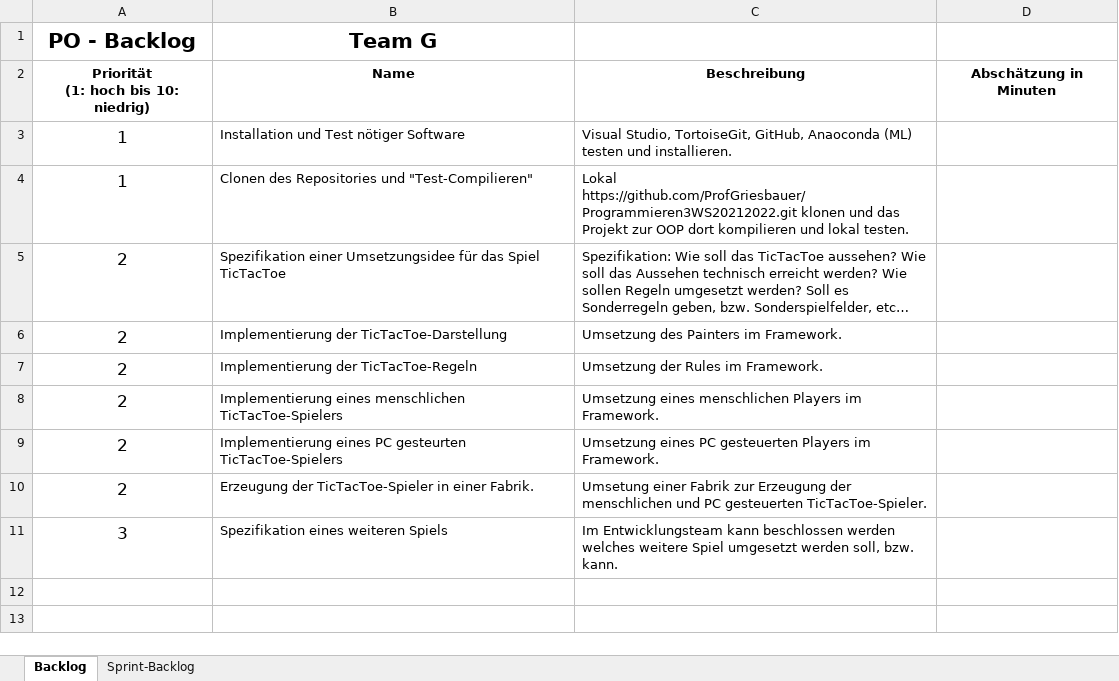
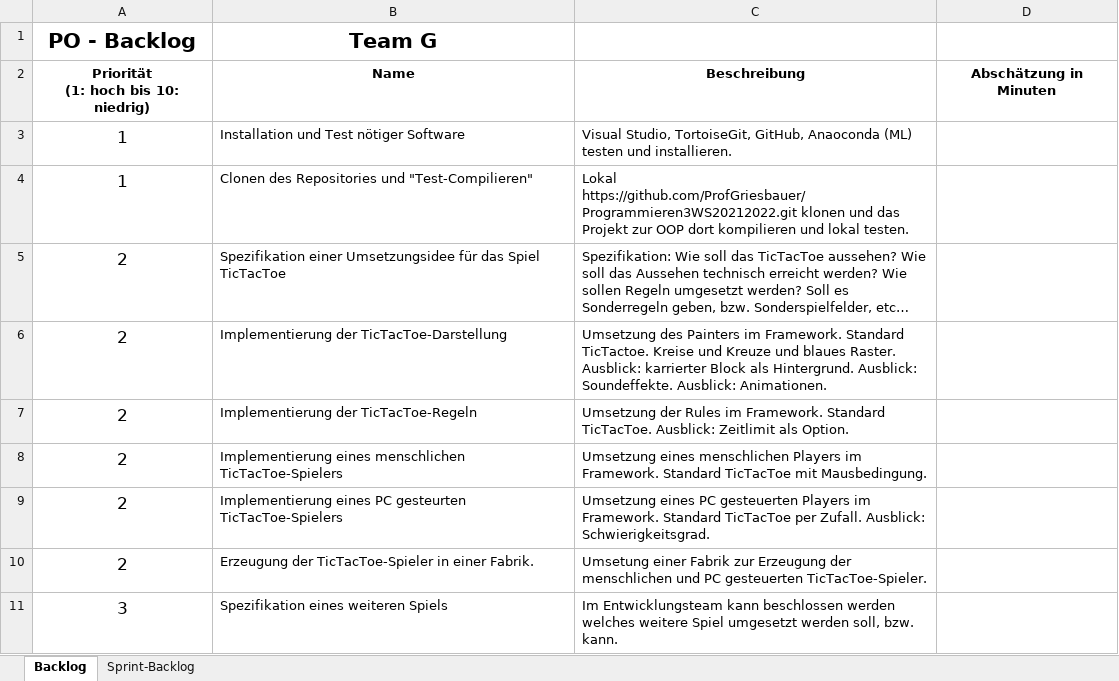
Before and after one commit to ProfGriesbauer/Programmieren3WS20212022, an Excel workbook: SCRUM/SCRUM_TEAM_G.xlsx, sheet Backlog, drawn as a sheet; long unchanged cells end in …; values as stored, in another font and other column widths than the file's, no borders; the diff names each change by its address in the sheet, - before the commit and + after, or states it on an @@ line.

```diff
--- a/SCRUM/SCRUM_TEAM_G.xlsx (sheet Backlog)
+++ b/SCRUM/SCRUM_TEAM_G.xlsx (sheet Backlog)
-C6: …im Framework.
+C6: …im Framework. Standard TicTactoe. Kreise und Kreuze und blaues Raster. Ausblick: karrierter Block als Hintergrund. Ausblick: Soundeffekte. Ausblick: Animationen.
-C7: …im Framework.
+C7: …im Framework. Standard TicTacToe. Ausblick: Zeitlimit als Option.
-C8: …im Framework.
+C8: …im Framework. Standard TicTacToe mit Mausbedingung.
-C9: …im Framework.
+C9: …im Framework. Standard TicTacToe per Zufall. Ausblick: Schwierigkeitsgrad.
```
Also changed, not shown: sheet Sprint-Backlog, SCRUM/SCRUM_TEAM_F.xlsx, SCRUM/SCRUM_TEAM_H.xlsx, 1 other file.
